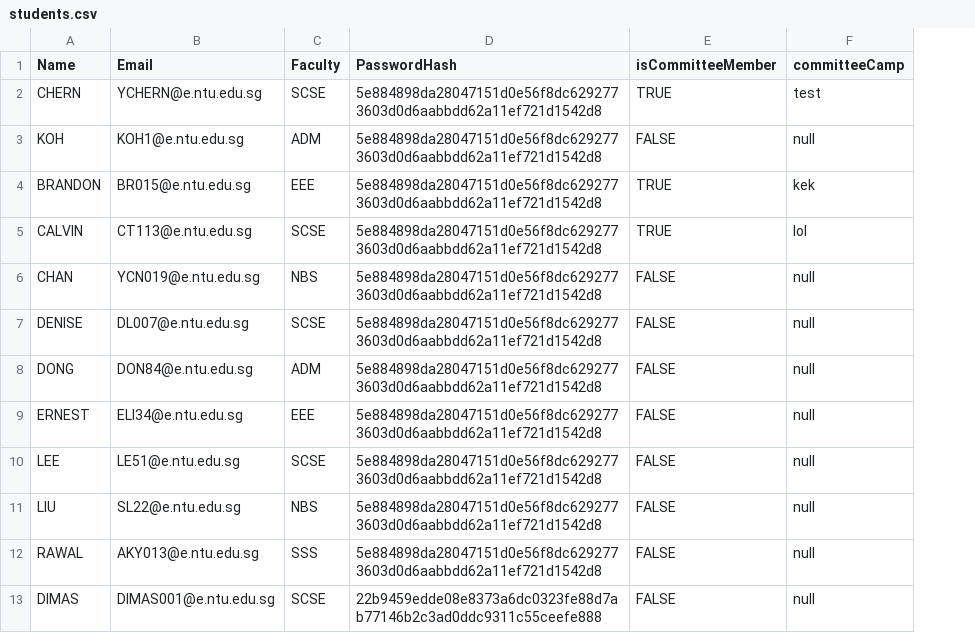
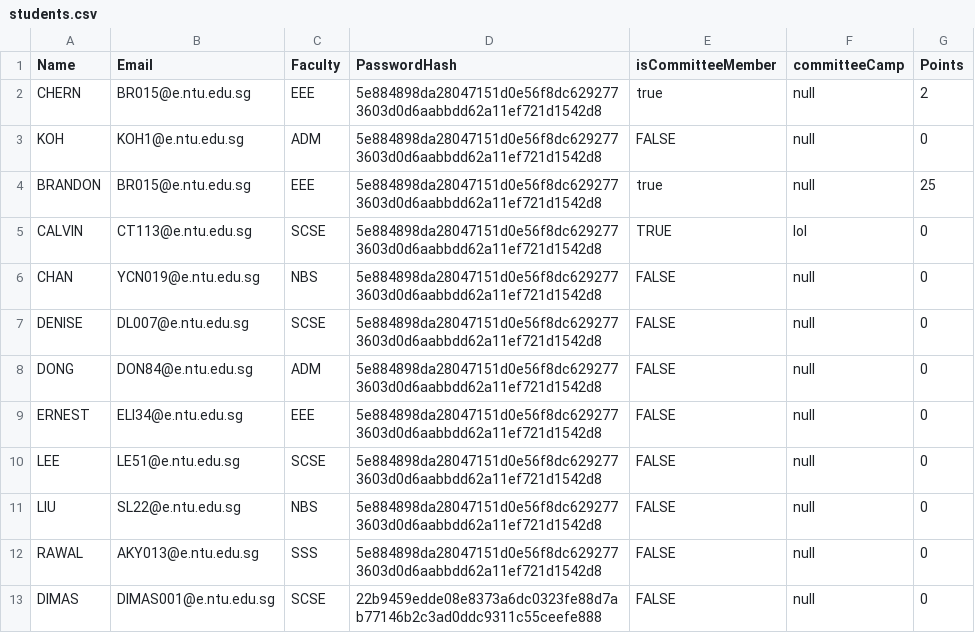
Before and after one commit to desolaterobot/CAMS_Project, a CSV file: data/students.csv, drawn as a sheet; the diff names each change by its address in the sheet, - before the commit and + after, or states it on an @@ line.

Commit message:
Add files via upload

```diff
--- a/data/students.csv
+++ b/data/students.csv
+column G (Points), rows 2-13: 2 | 0 | 25 | 0 | 0 | 0 | 0 | 0 | 0 | 0 | 0 | 0
-B2 (Email): YCHERN@e.ntu.edu.sg
+B2 (Email): BR015@e.ntu.edu.sg
-C2 (Faculty): SCSE
+C2 (Faculty): EEE
-E2 (isCommitteeMember): TRUE
+E2 (isCommitteeMember): true
-F2 (committeeCamp): test
+F2 (committeeCamp): null
-E4 (isCommitteeMember): TRUE
+E4 (isCommitteeMember): true
-F4 (committeeCamp): kek
+F4 (committeeCamp): null
```
